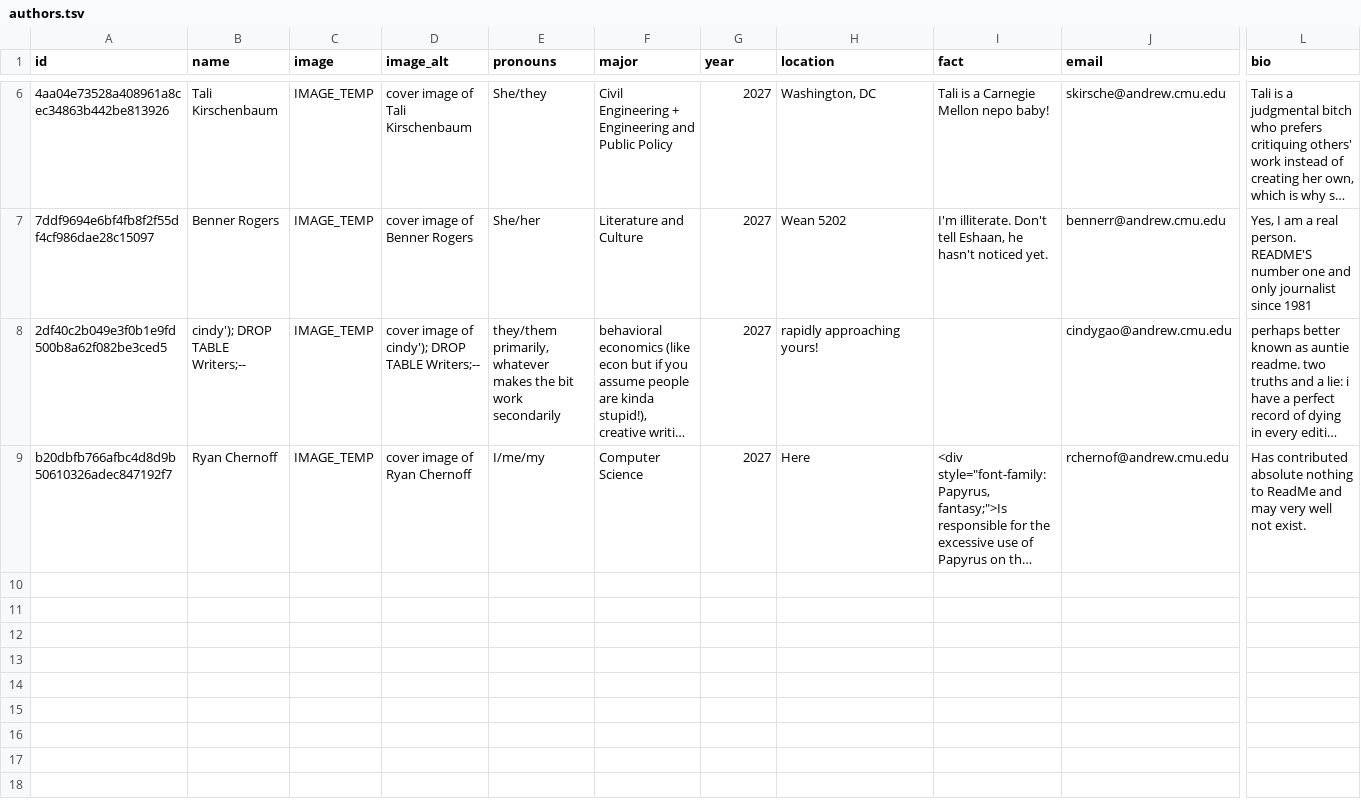
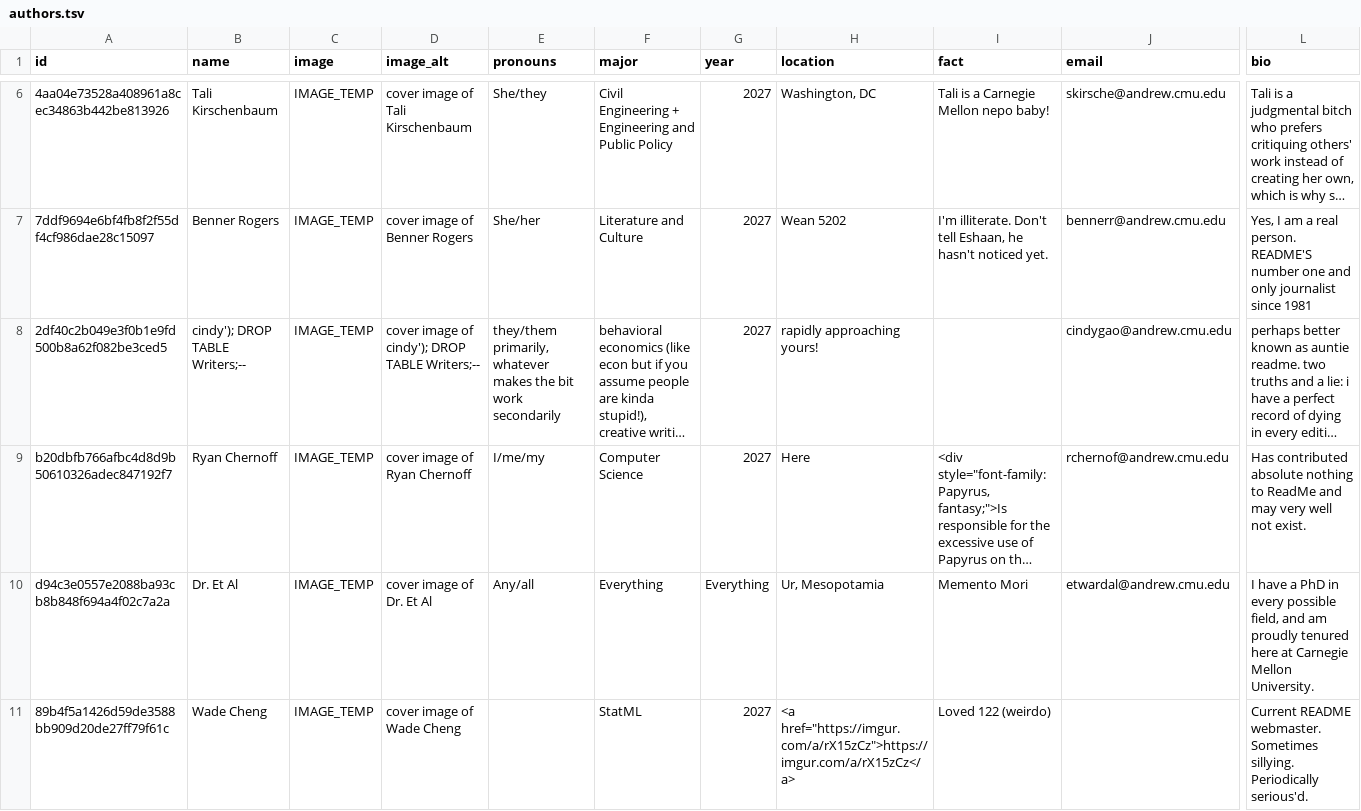
Before and after one commit to wade-cheng/cmureadme-website, a TSV file: authors.tsv, drawn as a sheet; only a part is shown, gaps mark what is left out; long unchanged cells end in …; rows hold the shown columns only; the diff names each change by its address in the sheet, - before the commit and + after, or states it on an @@ line.

```diff
--- a/authors.tsv
+++ b/authors.tsv
+row 10: d94c3e0557e2088ba93cb8b848f694a4f02c7a2a | Dr. Et Al | IMAGE_TEMP | cover image of Dr. Et Al | Any/all | Everything | Everything | Ur, Mesopotamia | Memento Mori | etwardal@andrew.cmu.edu | I have a PhD in every possible field, and am proudly tenured here at Carnegie Mellon University.
+row 11: 89b4f5a1426d59de3588bb909d20de27ff79f61c | Wade Cheng | IMAGE_TEMP | cover image of Wade Cheng |  | StatML | 2027 | <a href="https://imgur.com/a/rX15zCz">https://imgur.com/a/rX15zCz</a> | Loved 122 (weirdo) |  | Current README webmaster. Sometimes sillying. Periodically serious'd.
```
Also changed, not shown: 30 other files.
